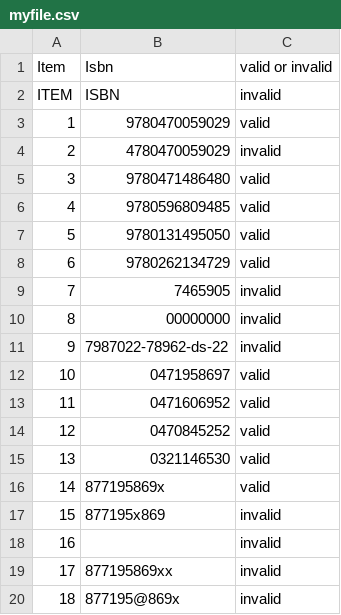
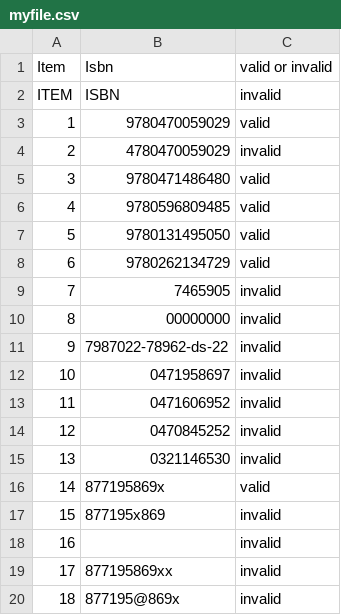
Before and after one commit to Ldeems/isbn_testing, a CSV file: myfile.csv, drawn as a sheet.

```diff
--- a/myfile.csv
+++ b/myfile.csv
@@ -11,6 +11,6 @@ ITEM, ISBN,invalid
 9, 7987022-78962-ds-22,invalid
-10,0471958697,valid
-11,0471606952,valid
-12,0470845252,valid
-13,0321146530,valid
+10,0471958697,invalid
+11,0471606952,invalid
+12,0470845252,invalid
+13,0321146530,invalid
 14,877195869x,valid
```
Also changed, not shown: 42 other files.
